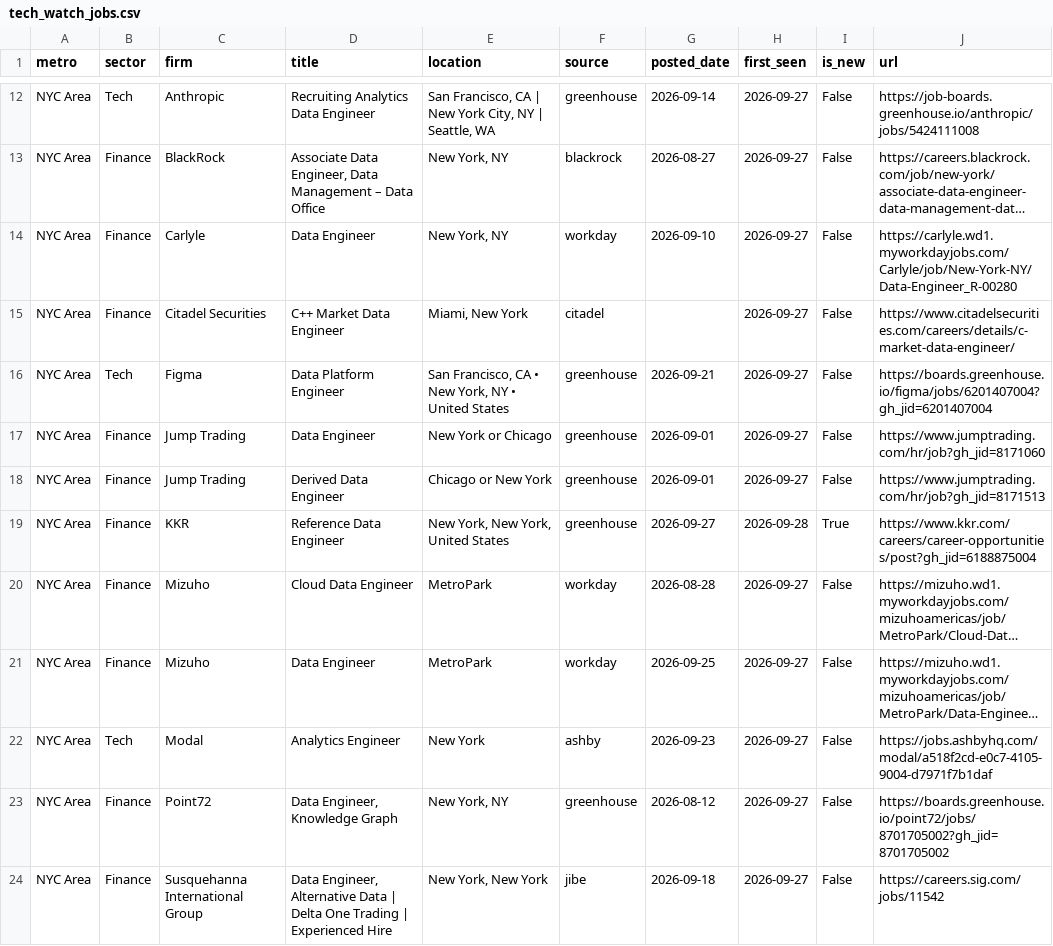
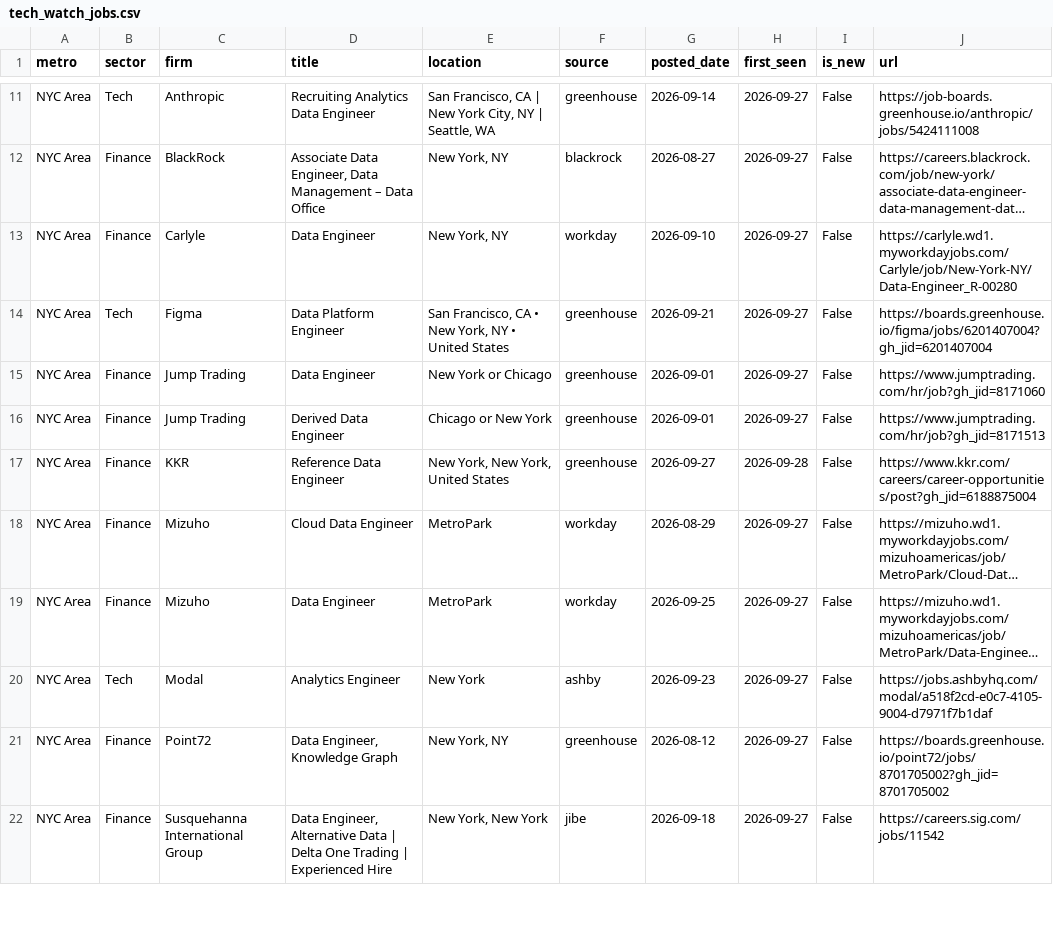
Before and after one commit to nakuljadeja08/Street-Watch, a CSV file: tech_watch_jobs.csv, drawn as a sheet; only a part is shown, gaps mark what is left out; long unchanged cells end in …; removed rows and columns are numbered as before the commit, all else as after; the diff covers the shown part only; the diff names each change by its address in the sheet, - before the commit and + after, or states it on an @@ line.

Commit message:
chore: daily tech pull 2026-09-29

```diff
--- a/tech_watch_jobs.csv
+++ b/tech_watch_jobs.csv
-row 15: NYC Area | Finance | Citadel Securities | C++ Market Data Engineer | Miami, New York | citadel |  | 2026-09-27 | False | https://www.citadelsecurities.com/careers/details/c-market-data-engineer/
-I17 (is_new): True
+I17 (is_new): False
-G18 (posted_date): 2026-08-28
+G18 (posted_date): 2026-08-29
```
Also changed, not shown: 11 added rows, 1 removed row and 3 edited cells elsewhere in this file, 3 other files.
